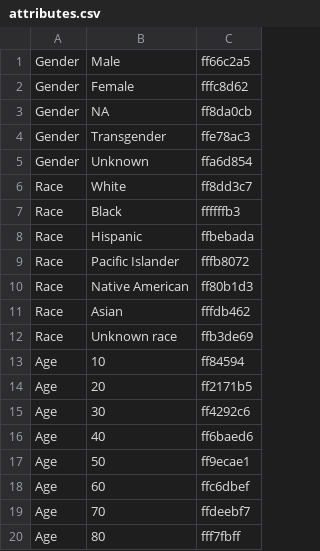
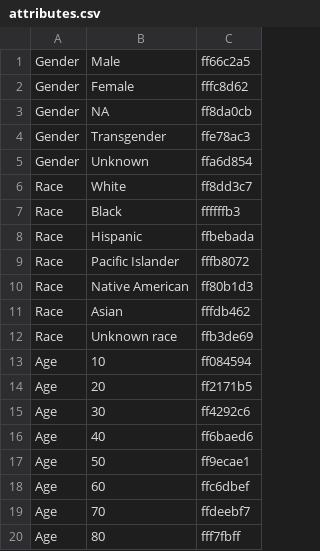
Before and after one commit to pchery/mpv_viz, a CSV file: police_violence_map/attributes.csv, drawn as a sheet.

```diff
--- a/police_violence_map/attributes.csv
+++ b/police_violence_map/attributes.csv
@@ -12,3 +12,3 @@ Race,Asian,fffdb462,,,,
 Race,Unknown race,ffb3de69,,,,
-Age,10,ff84594,,,,
+Age,10,ff084594,,,,
 Age,20,ff2171b5,,,,
```
Also changed, not shown: 3 other files.
